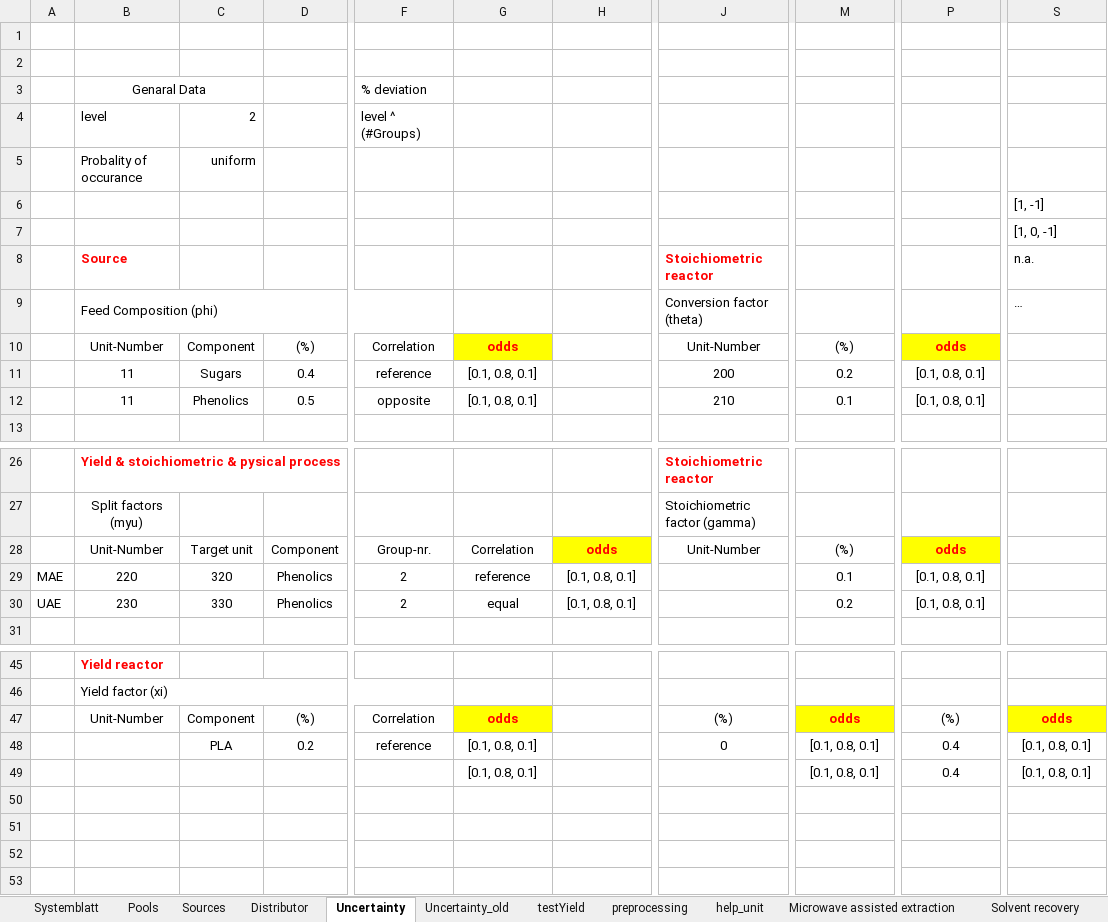
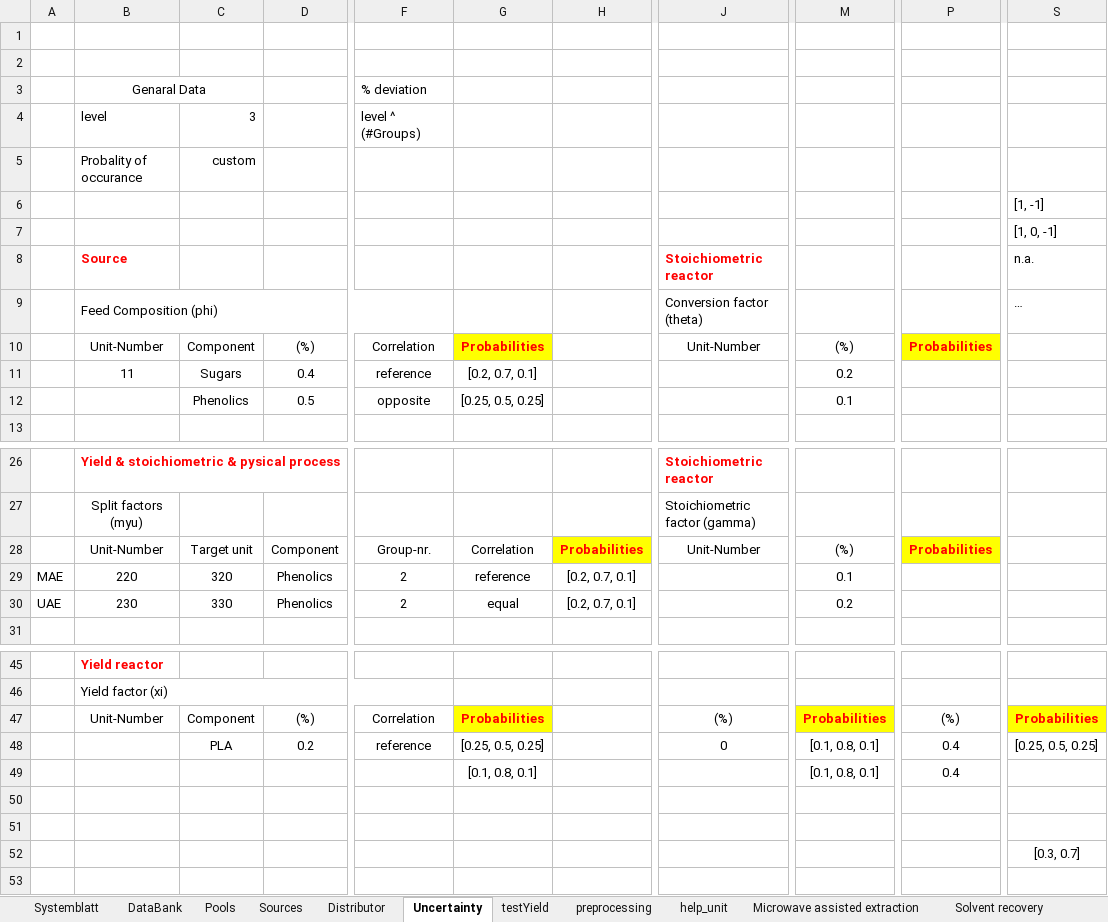
Before and after one commit to llvdrhau/OUTDOOR_USC, an Excel workbook: examples/Test_small_AgriLoop.xlsm, sheet Uncertainty, drawn as a sheet; only a part is shown, gaps mark what is left out; values as stored, in another font and other column widths than the file's, no borders; charts and pictures not drawn; the diff names each change by its address in the sheet, - before the commit and + after, or states it on an @@ line.

```diff
--- a/examples/Test_small_AgriLoop.xlsm (sheet Uncertainty)
+++ b/examples/Test_small_AgriLoop.xlsm (sheet Uncertainty)
-sheet tab: Uncertainty_old
@@ sheet tab unhidden: DataBank @@
-C4: 2
+C4: 3
-C5: uniform
+C5: custom
-G10: odds
+G10: Probabilities
-P10: odds
+P10: Probabilities
-G11: [0.1, 0.8, 0.1]
+G11: [0.2, 0.7, 0.1]
-J11: 200
+J11: (empty)
-P11:P12: [0.1, 0.8, 0.1]
+P11:P12: (empty)
-B12: 11
+B12: (empty)
-G12: [0.1, 0.8, 0.1]
+G12: [0.25, 0.5, 0.25]
-J12: 210
+J12: (empty)
-H28: odds
+H28: Probabilities
-P28: odds
+P28: Probabilities
-H29:H30: [0.1, 0.8, 0.1]
+H29:H30: [0.2, 0.7, 0.1]
-P29:P30: [0.1, 0.8, 0.1]
+P29:P30: (empty)
-G47: odds
+G47: Probabilities
-M47: odds
+M47: Probabilities
-S47: odds
+S47: Probabilities
-G48: [0.1, 0.8, 0.1]
+G48: [0.25, 0.5, 0.25]
-S48: [0.1, 0.8, 0.1]
+S48: [0.25, 0.5, 0.25]
-S49: [0.1, 0.8, 0.1]
+S49: (empty)
-S52: (empty)
+S52: [0.3, 0.7]
```
Also changed, not shown: charts or pictures, examples/ESCAPE34_case_study.xlsm, 12 other files.
